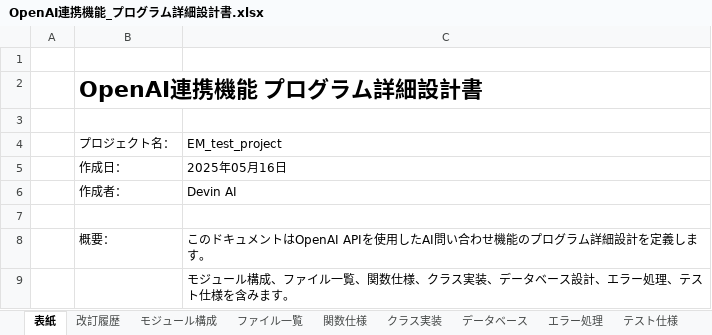
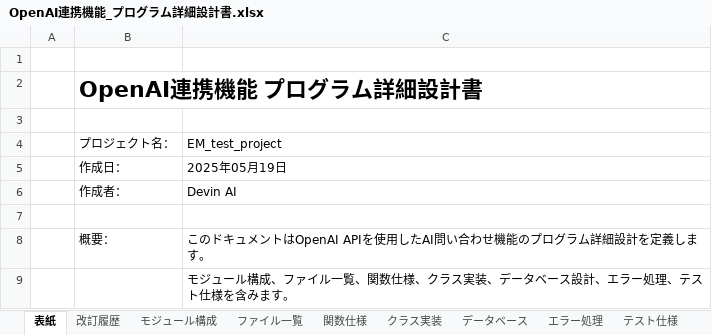
Before and after one commit to EM-Dev-Git/devin_test, an Excel workbook: DOC/単体テスト/OpenAI連携機能_プログラム詳細設計書.xlsx, sheet 表紙, drawn as a sheet; values as stored, in another font and other column widths than the file's, no borders; the diff names each change by its address in the sheet, - before the commit and + after, or states it on an @@ line.

```diff
--- a/DOC/単体テスト/OpenAI連携機能_プログラム詳細設計書.xlsx (sheet 表紙)
+++ b/DOC/単体テスト/OpenAI連携機能_プログラム詳細設計書.xlsx (sheet 表紙)
-C5: 2025年05月16日
+C5: 2025年05月19日
```
Also changed, not shown: sheet ファイル一覧, sheet モジュール構成, sheet クラス実装, sheet 改訂履歴, DOC/内部設定/OpenAI連携機能_内部設計書.xlsx, DOC/外部設計/OpenAI連携機能_外部設計書.xlsx, 6 other files.
